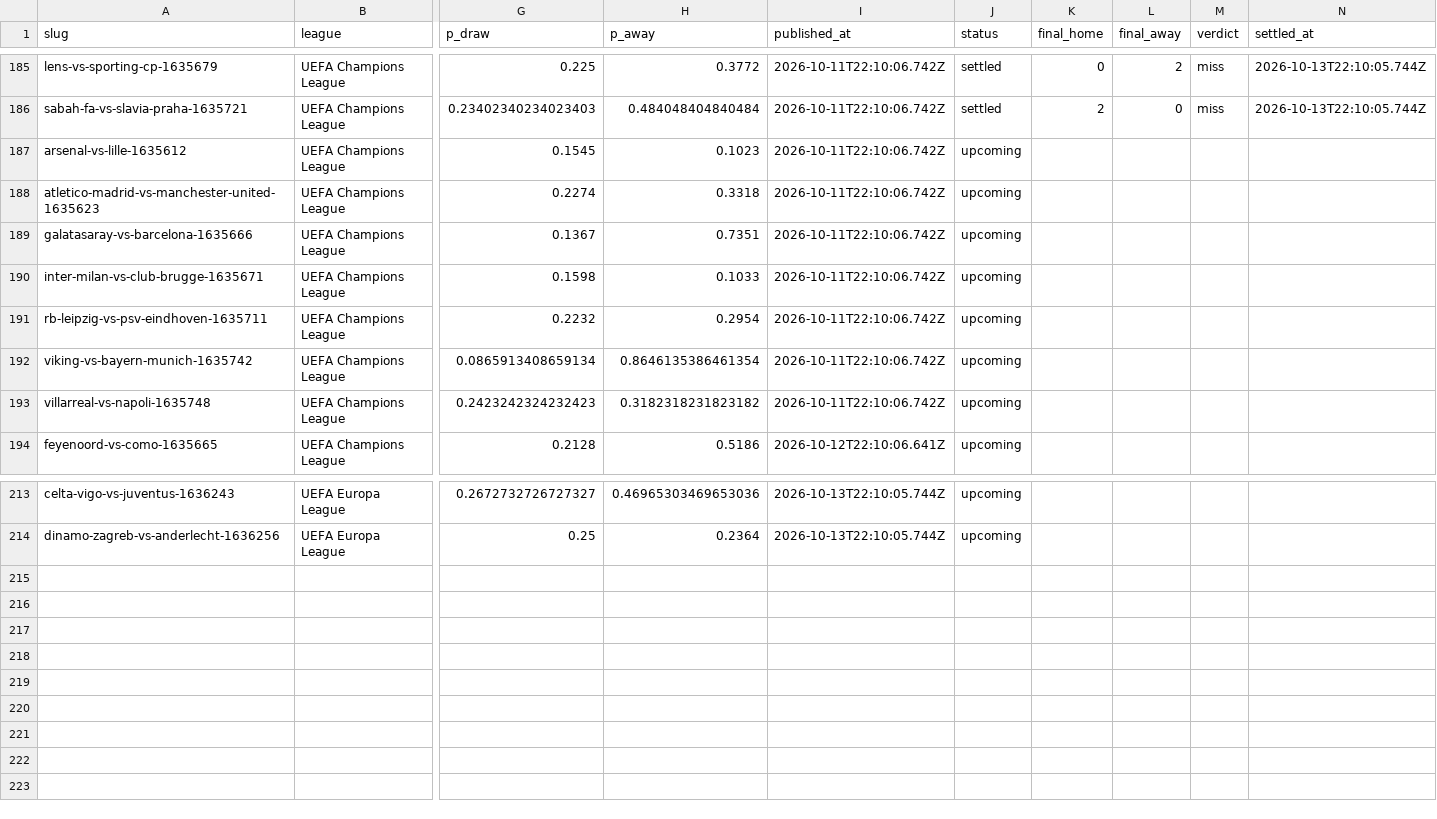
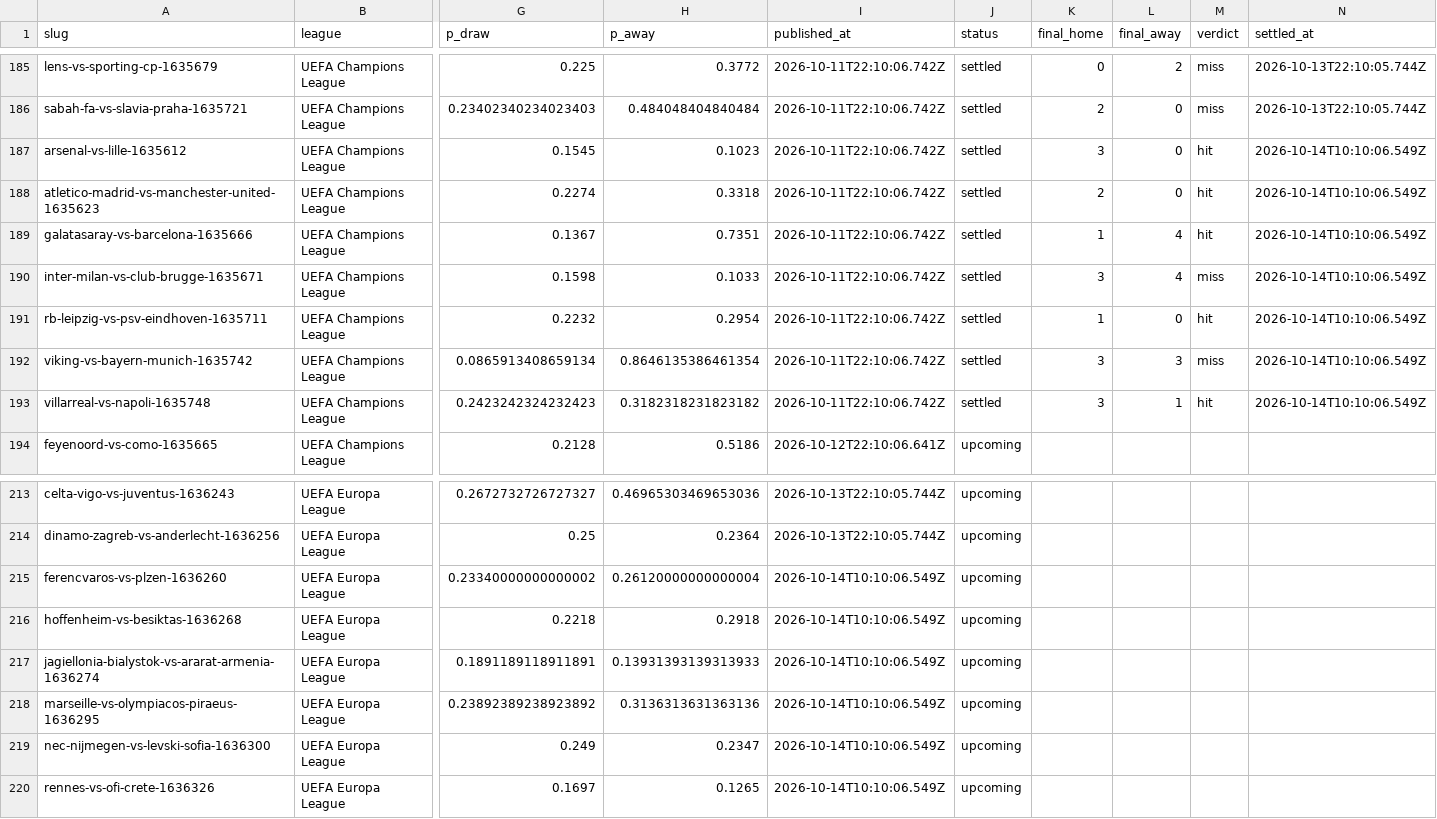
Before and after one commit to oddsflowai-team/clawsportbot-protocol, a CSV file: record/predictions.csv, drawn as a sheet; only a part is shown, gaps mark what is left out; rows hold the shown columns only; the diff names each change by its address in the sheet, - before the commit and + after, or states it on an @@ line.

Commit message:
record: sync 2026-10-14

```diff
--- a/record/predictions.csv
+++ b/record/predictions.csv
-J187:J193 (status): upcoming
+J187:J193 (status): settled
-K187 (final_home): (empty)
+K187 (final_home): 3
-L187:L188 (final_away): (empty)
+L187:L188 (final_away): 0
-M187:M189 (verdict): (empty)
+M187:M189 (verdict): hit
-N187:N193 (settled_at): (empty)
+N187:N193 (settled_at): 2026-10-14T10:10:06.549Z
-K188 (final_home): (empty)
+K188 (final_home): 2
-K189 (final_home): (empty)
+K189 (final_home): 1
-L189:L190 (final_away): (empty)
+L189:L190 (final_away): 4
-K190 (final_home): (empty)
+K190 (final_home): 3
-M190 (verdict): (empty)
+M190 (verdict): miss
-K191 (final_home): (empty)
+K191 (final_home): 1
-L191 (final_away): (empty)
+L191 (final_away): 0
-M191 (verdict): (empty)
+M191 (verdict): hit
-K192:K193 (final_home): (empty)
+K192:K193 (final_home): 3
-L192 (final_away): (empty)
+L192 (final_away): 3
-M192 (verdict): (empty)
+M192 (verdict): miss
-L193 (final_away): (empty)
+L193 (final_away): 1
-M193 (verdict): (empty)
+M193 (verdict): hit
+row 215: ferencvaros-vs-plzen-1636260 | UEFA Europa League | 0.23340000000000002 | 0.26120000000000004 | 2026-10-14T10:10:06.549Z | upcoming
+row 216: hoffenheim-vs-besiktas-1636268 | UEFA Europa League | 0.2218 | 0.2918 | 2026-10-14T10:10:06.549Z | upcoming
+row 217: jagiellonia-bialystok-vs-ararat-armenia-1636274 | UEFA Europa League | 0.1891189118911891 | 0.13931393139313933 | 2026-10-14T10:10:06.549Z | upcoming
+row 218: marseille-vs-olympiacos-piraeus-1636295 | UEFA Europa League | 0.23892389238923892 | 0.3136313631363136 | 2026-10-14T10:10:06.549Z | upcoming
+row 219: nec-nijmegen-vs-levski-sofia-1636300 | UEFA Europa League | 0.249 | 0.2347 | 2026-10-14T10:10:06.549Z | upcoming
+row 220: rennes-vs-ofi-crete-1636326 | UEFA Europa League | 0.1697 | 0.1265 | 2026-10-14T10:10:06.549Z | upcoming
```
Also changed, not shown: 14 other files.
